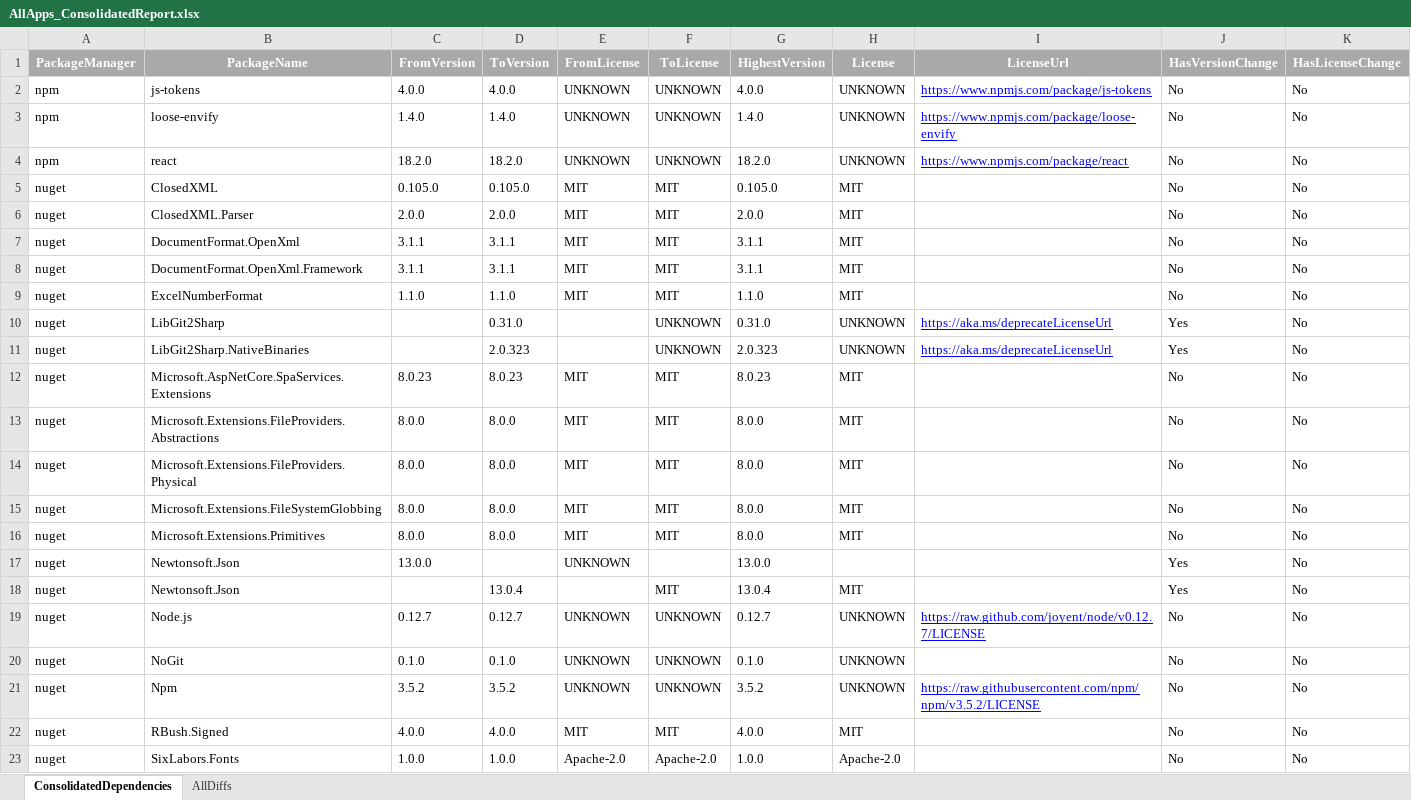
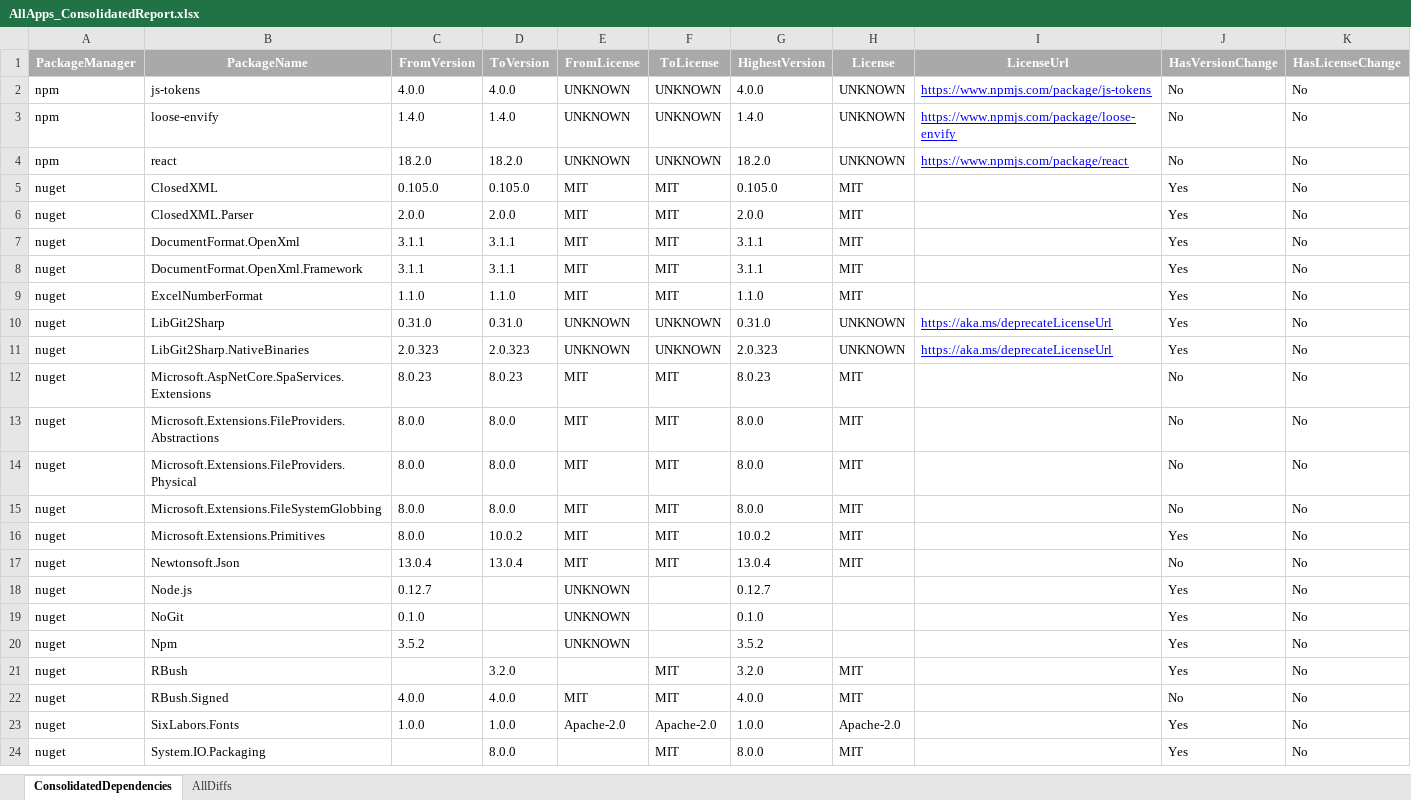
Before and after one commit to jvangemmeren-jpg/license-diff, an Excel workbook: results/AllApps_ConsolidatedReport.xlsx, sheet ConsolidatedDependencies, drawn as a sheet; values as stored, in another font and other column widths than the file's, no borders; removed rows and columns are numbered as before the commit, all else as after; the diff names each change by its address in the sheet, - before the commit and + after, or states it on an @@ line.

```diff
--- a/results/AllApps_ConsolidatedReport.xlsx (sheet ConsolidatedDependencies)
+++ b/results/AllApps_ConsolidatedReport.xlsx (sheet ConsolidatedDependencies)
-J5:J9 (HasVersionChange): No
+J5:J9 (HasVersionChange): Yes
-C10 (FromVersion): (empty)
+C10 (FromVersion): 0.31.0
-E10:E11 (FromLicense): (empty)
+E10:E11 (FromLicense): UNKNOWN
-C11 (FromVersion): (empty)
+C11 (FromVersion): 2.0.323
-D16 (ToVersion): 8.0.0
+D16 (ToVersion): 10.0.2
-G16 (HighestVersion): 8.0.0
+G16 (HighestVersion): 10.0.2
-J16 (HasVersionChange): No
+J16 (HasVersionChange): Yes
-row 17: nuget | Newtonsoft.Json | 13.0.0 |  | UNKNOWN |  | 13.0.0 |  |  | Yes | No
-C17 (FromVersion): (empty)
+C17 (FromVersion): 13.0.4
-E17 (FromLicense): (empty)
+E17 (FromLicense): MIT
-J17 (HasVersionChange): Yes
+J17 (HasVersionChange): No
-D18 (ToVersion): 0.12.7
+D18 (ToVersion): (empty)
-F18:F20 (ToLicense): UNKNOWN
+F18:F20 (ToLicense): (empty)
-H18:H20 (License): UNKNOWN
+H18:H20 (License): (empty)
-I18 (LicenseUrl): https://raw.github.com/joyent/node/v0.12.7/LICENSE
+I18 (LicenseUrl): (empty)
-J18:J20 (HasVersionChange): No
+J18:J20 (HasVersionChange): Yes
-D19 (ToVersion): 0.1.0
+D19 (ToVersion): (empty)
-D20 (ToVersion): 3.5.2
+D20 (ToVersion): (empty)
-I20 (LicenseUrl): https://raw.githubusercontent.com/npm/npm/v3.5.2/LICENSE
+I20 (LicenseUrl): (empty)
+row 21: nuget | RBush |  | 3.2.0 |  | MIT | 3.2.0 | MIT |  | Yes | No
-J23 (HasVersionChange): No
+J23 (HasVersionChange): Yes
+row 24: nuget | System.IO.Packaging |  | 8.0.0 |  | MIT | 8.0.0 | MIT |  | Yes | No
```
Also changed, not shown: sheet AllDiffs, results/NpmDemo_DiffReport.xlsx, results/NugetDemo_DiffReport.xlsx, 4 other files.
